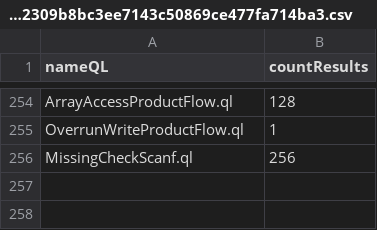
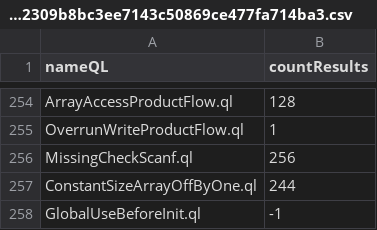
Before and after one commit to gergimentr/alldb, a CSV file: results/455b7265498f623e1a2a417474dc6ec3271443b16a5138820e296bf924c578ead18e9cbfee9743c2d033eb6b36100a2309b8bc3ee7143c50869ce477fa714ba3.csv, drawn as a sheet; only a part is shown, gaps mark what is left out; the diff names each change by its address in the sheet, - before the commit and + after, or states it on an @@ line.

```diff
--- a/results/455b7265498f623e1a2a417474dc6ec3271443b16a5138820e296bf924c578ead18e9cbfee9743c2d033eb6b36100a2309b8bc3ee7143c50869ce477fa714ba3.csv
+++ b/results/455b7265498f623e1a2a417474dc6ec3271443b16a5138820e296bf924c578ead18e9cbfee9743c2d033eb6b36100a2309b8bc3ee7143c50869ce477fa714ba3.csv
+row 257: ConstantSizeArrayOffByOne.ql | 244
+row 258: GlobalUseBeforeInit.ql | -1
```
Also changed, not shown: results/1365eaf179917f28485e6ef01c5e4b30e2f6cae32794edb7e6382f4bb331b2b50484eb8a45a7794f4d4fee8e4d3358827c722463fa8b94f8a2febb8b1cf73b42.csv, results/7ffd39440dc788e4868e21afba136512713609df4652c4a11945206aa5acdfd940301de52a429c29239c1ba87cf9a7bc470e603e966f163050590c7f01e01ffd.csv, 3 other files.
